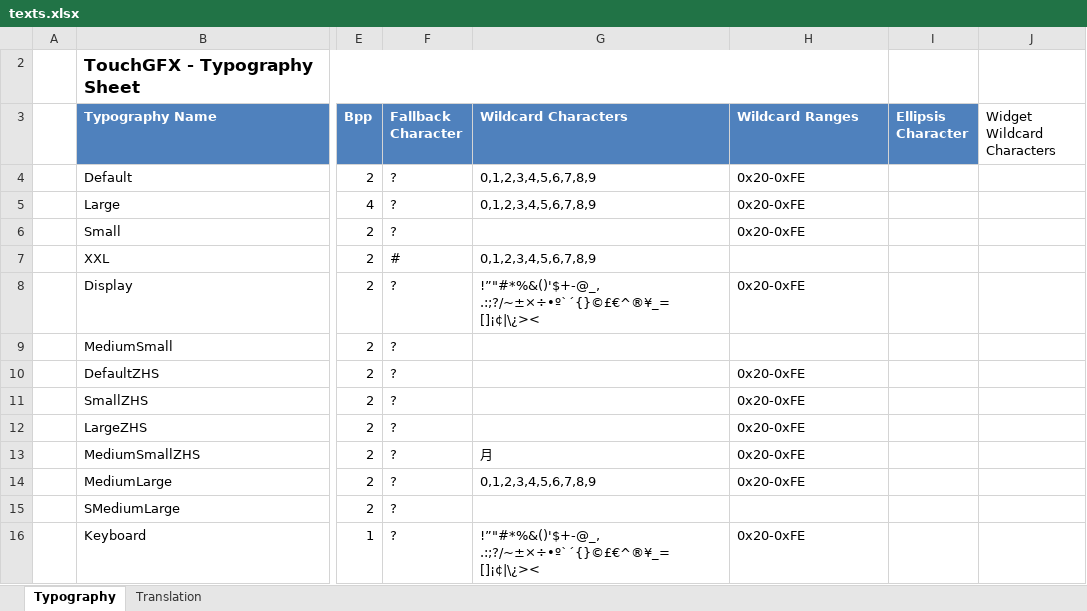
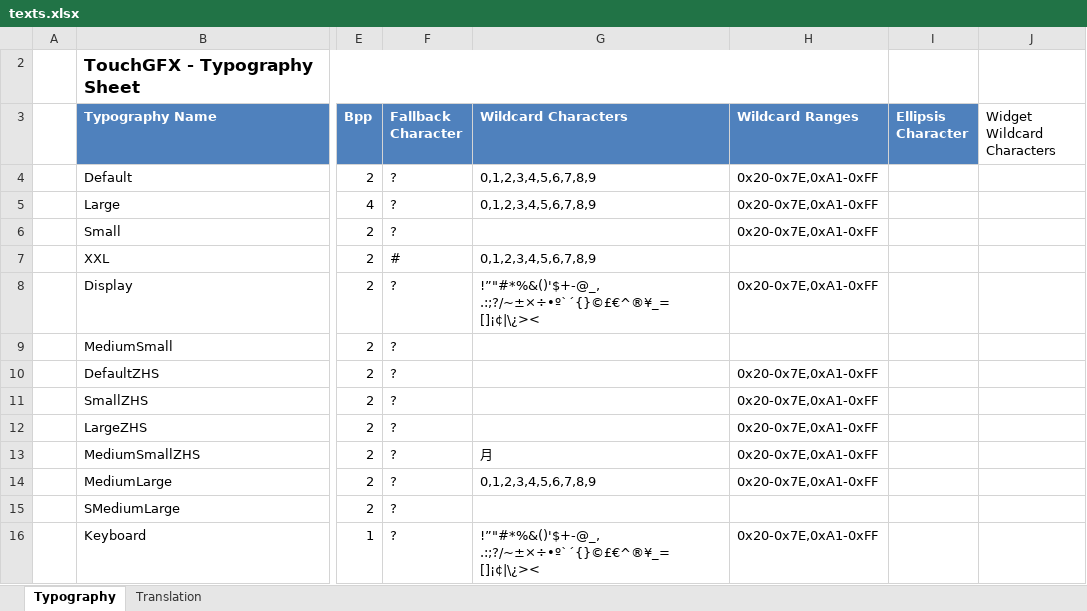
Before and after one commit to john-giles-ff/Recover, an Excel workbook: RECOVER/assets/texts/texts.xlsx, sheet Typography, drawn as a sheet; only a part is shown, gaps mark what is left out; values as stored, in another font and other column widths than the file's, no borders; table styles not drawn; the diff names each change by its address in the sheet, - before the commit and + after, or states it on an @@ line.

```diff
--- a/RECOVER/assets/texts/texts.xlsx (sheet Typography)
+++ b/RECOVER/assets/texts/texts.xlsx (sheet Typography)
-H4:H6 (Wildcard Ranges): 0x20-0xFE
+H4:H6 (Wildcard Ranges): 0x20-0x7E,0xA1-0xFF
-H8 (Wildcard Ranges): 0x20-0xFE
+H8 (Wildcard Ranges): 0x20-0x7E,0xA1-0xFF
-H10:H14 (Wildcard Ranges): 0x20-0xFE
+H10:H14 (Wildcard Ranges): 0x20-0x7E,0xA1-0xFF
-H16 (Wildcard Ranges): 0x20-0xFE
+H16 (Wildcard Ranges): 0x20-0x7E,0xA1-0xFF
```
Also changed, not shown: 7 other files.
